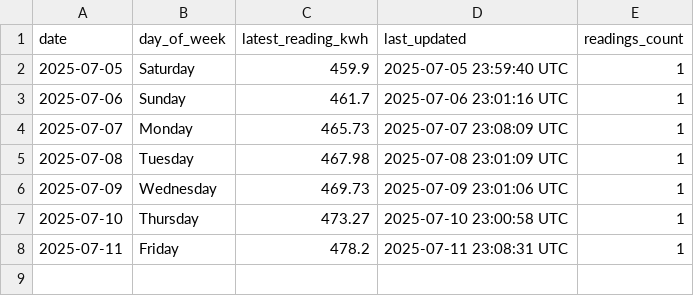
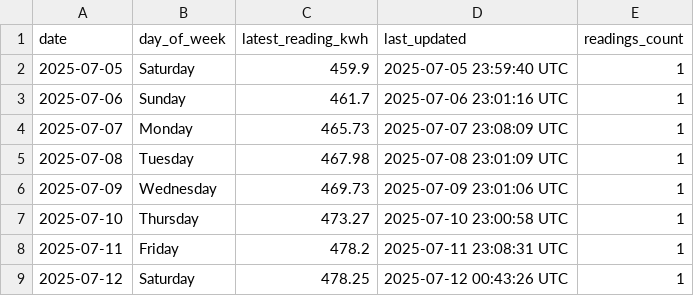
Before and after one commit to Youssef2id/tuya_energy_logger, a CSV file: data/monthly/energy_summary_2025-07.csv, drawn as a sheet; the diff names each change by its address in the sheet, - before the commit and + after, or states it on an @@ line.

```diff
--- a/data/monthly/energy_summary_2025-07.csv
+++ b/data/monthly/energy_summary_2025-07.csv
+row 9: 2025-07-12 | Saturday | 478.25 | 2025-07-12 00:43:26 UTC | 1
```
Also changed, not shown: 5 other files.
